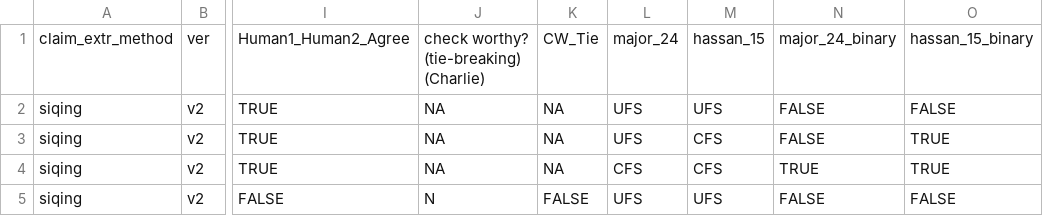
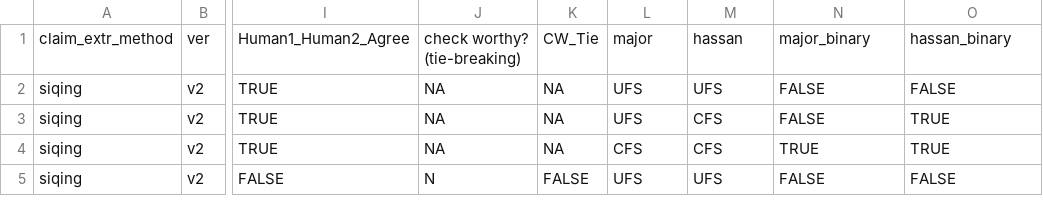
Before and after one commit to shakibaam/wildclaims, a CSV file: Annotations/Human_Annotation_200.csv (was Annotations/Human_Annotation_200 .csv), drawn as a sheet; only a part is shown, gaps mark what is left out; ↵ is a line break in a cell; the diff names each change by its address in the sheet, - before the commit and + after, or states it on an @@ line.

Commit message:
column names refined

```diff
--- a/Annotations/Human_Annotation_200 .csv
+++ b/Annotations/Human_Annotation_200.csv
-J1: check worthy? ↵ (tie-breaking) ↵ (Charlie)
+J1: check worthy? ↵ (tie-breaking)
-L1: major_24
+L1: major
-M1: hassan_15
+M1: hassan
-N1: major_24_binary
+N1: major_binary
-O1: hassan_15_binary
+O1: hassan_binary
```
Also changed, not shown: 5 other files.
